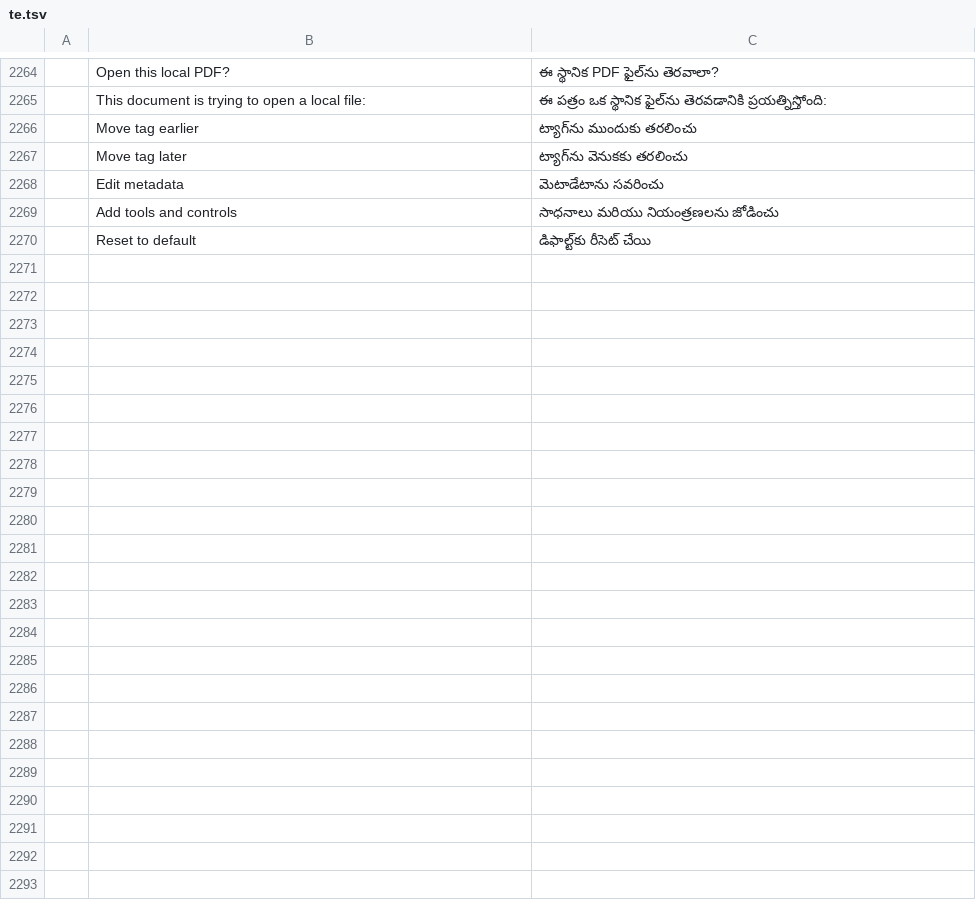
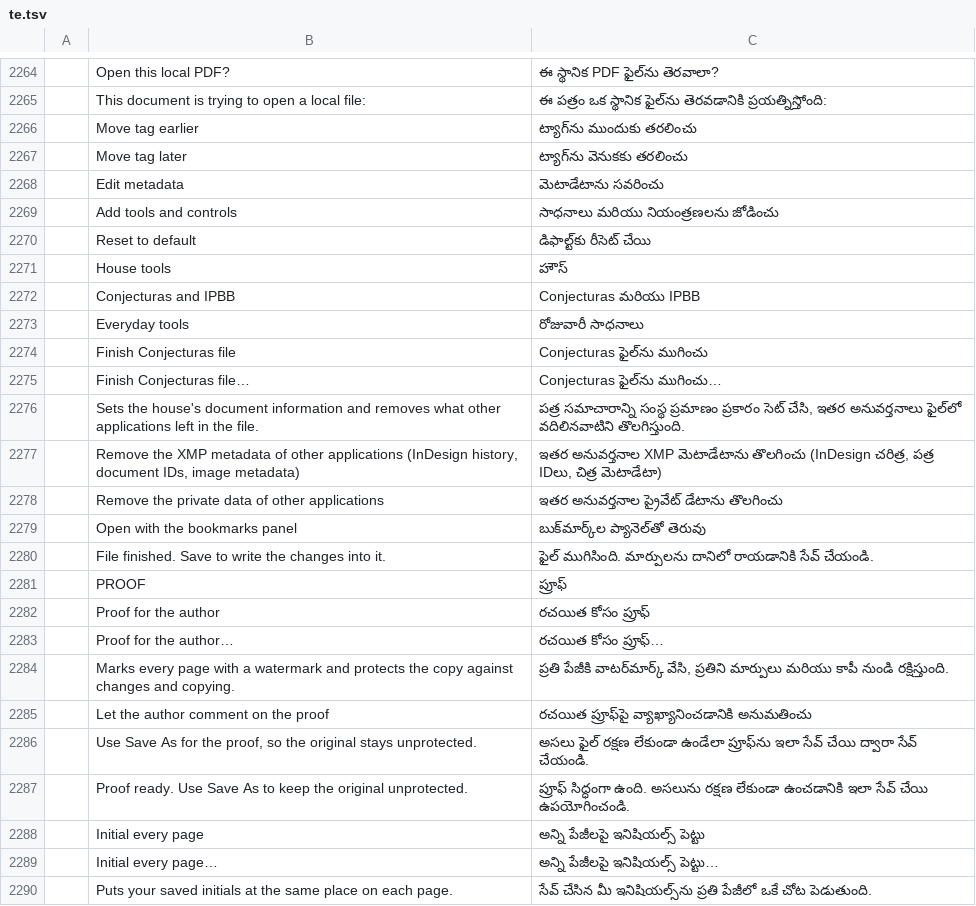
Before and after one commit to contato846/pdfcraft, a TSV file: crates/ui-egui/src/i18n/te.tsv, drawn as a sheet; only a part is shown, gaps mark what is left out; the diff covers the shown part only; the diff names each change by its address in the sheet, - before the commit and + after, or states it on an @@ line.

```diff
--- a/crates/ui-egui/src/i18n/te.tsv
+++ b/crates/ui-egui/src/i18n/te.tsv
+row 2271:  | House tools | హౌస్
+row 2272:  | Conjecturas and IPBB | Conjecturas మరియు IPBB
+row 2273:  | Everyday tools | రోజువారీ సాధనాలు
+row 2274:  | Finish Conjecturas file | Conjecturas ఫైల్‌ను ముగించు
+row 2275:  | Finish Conjecturas file… | Conjecturas ఫైల్‌ను ముగించు…
+row 2276:  | Sets the house's document information and removes what other applications left in the file. | పత్ర సమాచారాన్ని సంస్థ ప్రమాణం ప్రకారం సెట్ చేసి, ఇతర అనువర్తనాలు ఫైల్‌లో వదిలినవాటిని తొలగిస్తుంది.
+row 2277:  | Remove the XMP metadata of other applications (InDesign history, document IDs, image metadata) | ఇతర అనువర్తనాల XMP మెటాడేటాను తొలగించు (InDesign చరిత్ర, పత్ర IDలు, చిత్ర మెటాడేటా)
+row 2278:  | Remove the private data of other applications | ఇతర అనువర్తనాల ప్రైవేట్ డేటాను తొలగించు
+row 2279:  | Open with the bookmarks panel | బుక్‌మార్క్‌ల ప్యానెల్‌తో తెరువు
+row 2280:  | File finished. Save to write the changes into it. | ఫైల్ ముగిసింది. మార్పులను దానిలో రాయడానికి సేవ్ చేయండి.
+row 2281:  | PROOF | ప్రూఫ్
+row 2282:  | Proof for the author | రచయిత కోసం ప్రూఫ్
+row 2283:  | Proof for the author… | రచయిత కోసం ప్రూఫ్…
+row 2284:  | Marks every page with a watermark and protects the copy against changes and copying. | ప్రతి పేజీకి వాటర్‌మార్క్ వేసి, ప్రతిని మార్పులు మరియు కాపీ నుండి రక్షిస్తుంది.
+row 2285:  | Let the author comment on the proof | రచయిత ప్రూఫ్‌పై వ్యాఖ్యానించడానికి అనుమతించు
+row 2286:  | Use Save As for the proof, so the original stays unprotected. | అసలు ఫైల్ రక్షణ లేకుండా ఉండేలా ప్రూఫ్‌ను ఇలా సేవ్ చేయి ద్వారా సేవ్ చేయండి.
+row 2287:  | Proof ready. Use Save As to keep the original unprotected. | ప్రూఫ్ సిద్ధంగా ఉంది. అసలును రక్షణ లేకుండా ఉంచడానికి ఇలా సేవ్ చేయి ఉపయోగించండి.
+row 2288:  | Initial every page | అన్ని పేజీలపై ఇనిషియల్స్ పెట్టు
+row 2289:  | Initial every page… | అన్ని పేజీలపై ఇనిషియల్స్ పెట్టు…
+row 2290:  | Puts your saved initials at the same place on each page. | సేవ్ చేసిన మీ ఇనిషియల్స్‌ను ప్రతి పేజీలో ఒకే చోట పెడుతుంది.
```
Also changed, not shown: 10 added rows elsewhere in this file, crates/ui-egui/src/i18n/bg.tsv, crates/ui-egui/src/i18n/el.tsv, 28 other files.
